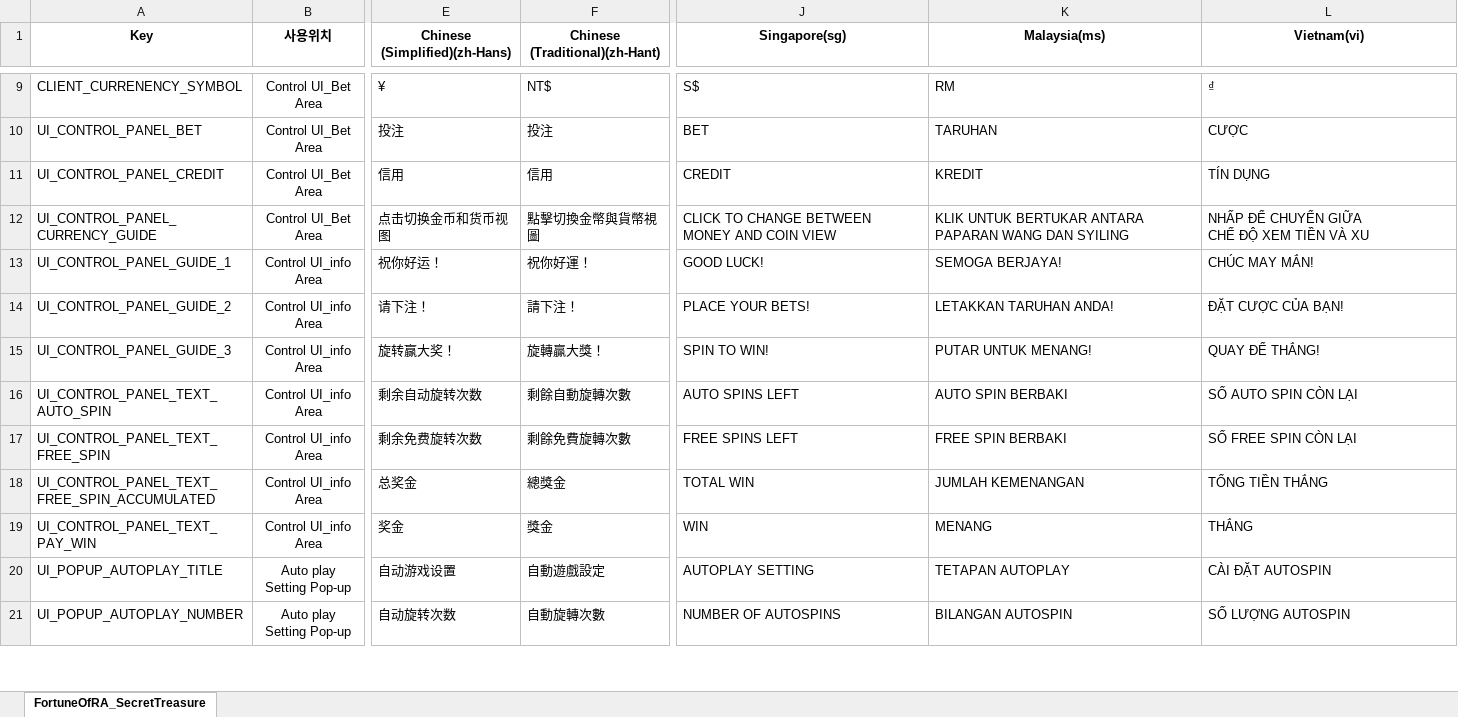
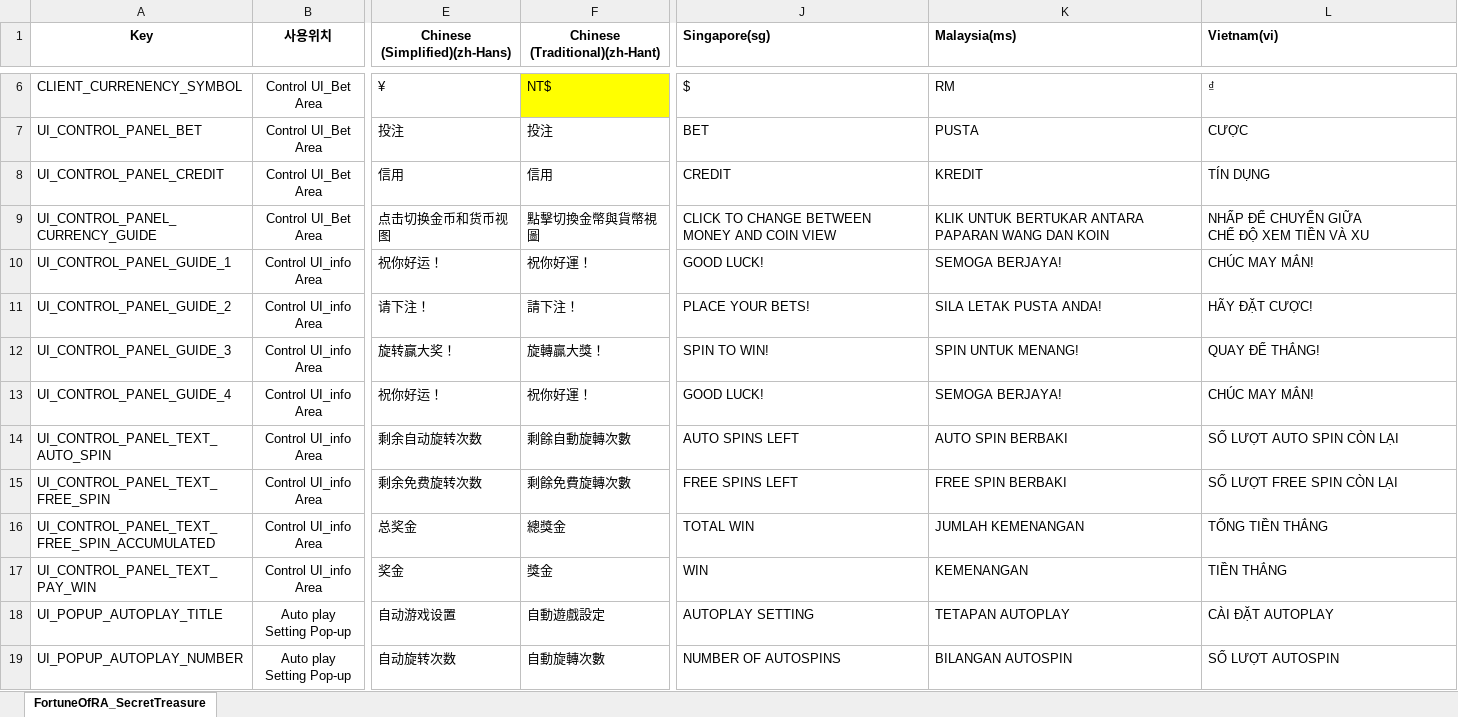
Before and after one commit to technical-rrg/CarnivalNeko, an Excel workbook: LocalizationStringTable.xlsx, sheet FortuneOfRA_SecretTreasure, drawn as a sheet; only a part is shown, gaps mark what is left out; values as stored, in another font and other column widths than the file's, no borders; addresses are those after the commit; rows hold the shown columns only; the diff covers the shown part only; the diff names each change by its address in the sheet, - before the commit and + after, or states it on an @@ line.

```diff
--- a/LocalizationStringTable.xlsx (sheet FortuneOfRA_SecretTreasure)
+++ b/LocalizationStringTable.xlsx (sheet FortuneOfRA_SecretTreasure)
-J1:L1 alignment: center
+J1:L1 alignment: left
-F6 fill: none
+F6 fill: #FFFF00
-J6 (Singapore(sg)): S$
+J6 (Singapore(sg)): $
-K7 (Malaysia(ms)): TARUHAN
+K7 (Malaysia(ms)): PUSTA
-K9 (Malaysia(ms)): …WANG DAN SYILING
+K9 (Malaysia(ms)): …WANG DAN KOIN
-K11 (Malaysia(ms)): LETAKKAN TARUHAN ANDA!
+K11 (Malaysia(ms)): SILA LETAK PUSTA ANDA!
-L11 (Vietnam(vi)): ĐẶT CƯỢC CỦA BẠN!
+L11 (Vietnam(vi)): HÃY ĐẶT CƯỢC!
-K12 (Malaysia(ms)): PUTAR UNTUK MENANG!
+K12 (Malaysia(ms)): SPIN UNTUK MENANG!
+row 13: UI_CONTROL_PANEL_GUIDE_4 | Control UI_info Area | 祝你好运！ | 祝你好運！ | GOOD LUCK! | SEMOGA BERJAYA! | CHÚC MAY MẮN!
-L14 (Vietnam(vi)): SỐ AUTO SPIN CÒN LẠI
+L14 (Vietnam(vi)): SỐ LƯỢT AUTO SPIN CÒN LẠI
-L15 (Vietnam(vi)): SỐ FREE SPIN CÒN LẠI
+L15 (Vietnam(vi)): SỐ LƯỢT FREE SPIN CÒN LẠI
-K17 (Malaysia(ms)): MENANG
+K17 (Malaysia(ms)): KEMENANGAN
-L17 (Vietnam(vi)): THẮNG
+L17 (Vietnam(vi)): TIỀN THẮNG
-L18 (Vietnam(vi)): CÀI ĐẶT AUTOSPIN
+L18 (Vietnam(vi)): CÀI ĐẶT AUTOPLAY
-L19 (Vietnam(vi)): SỐ LƯỢNG AUTOSPIN
+L19 (Vietnam(vi)): SỐ LƯỢT AUTOSPIN
```
Also changed, not shown: 7 added rows, 13 removed rows, 222 edited cells and cell formats elsewhere in this sheet, 13 other files.
